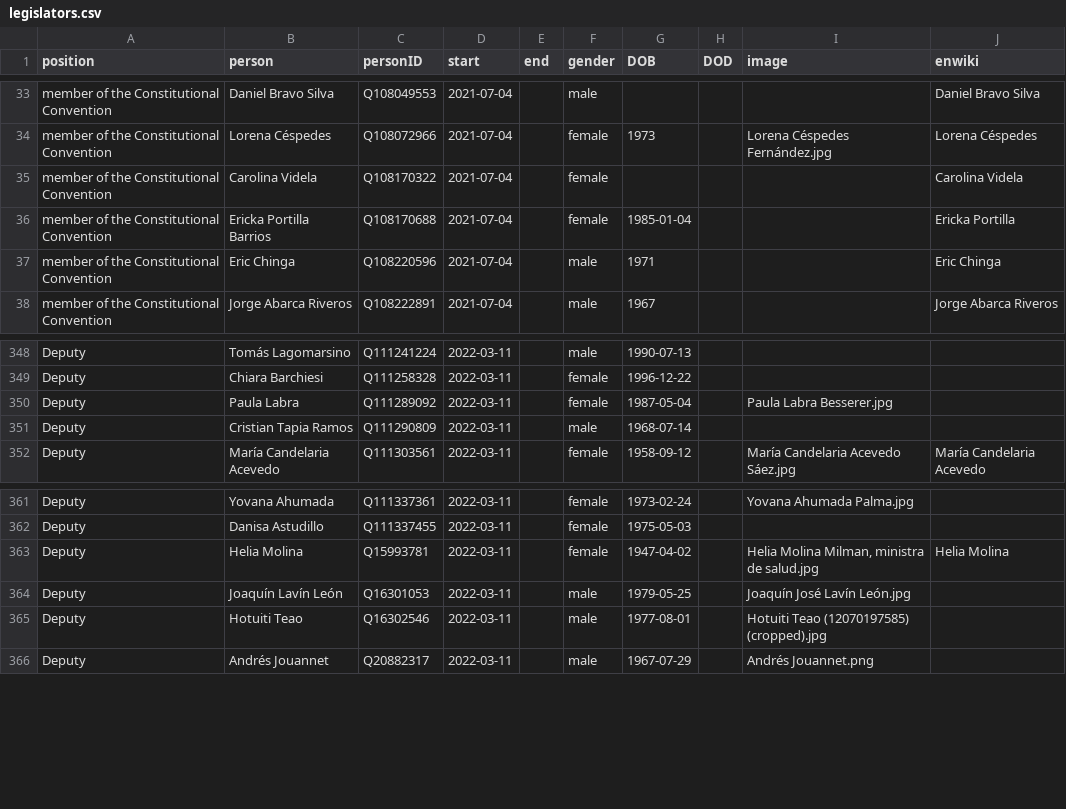
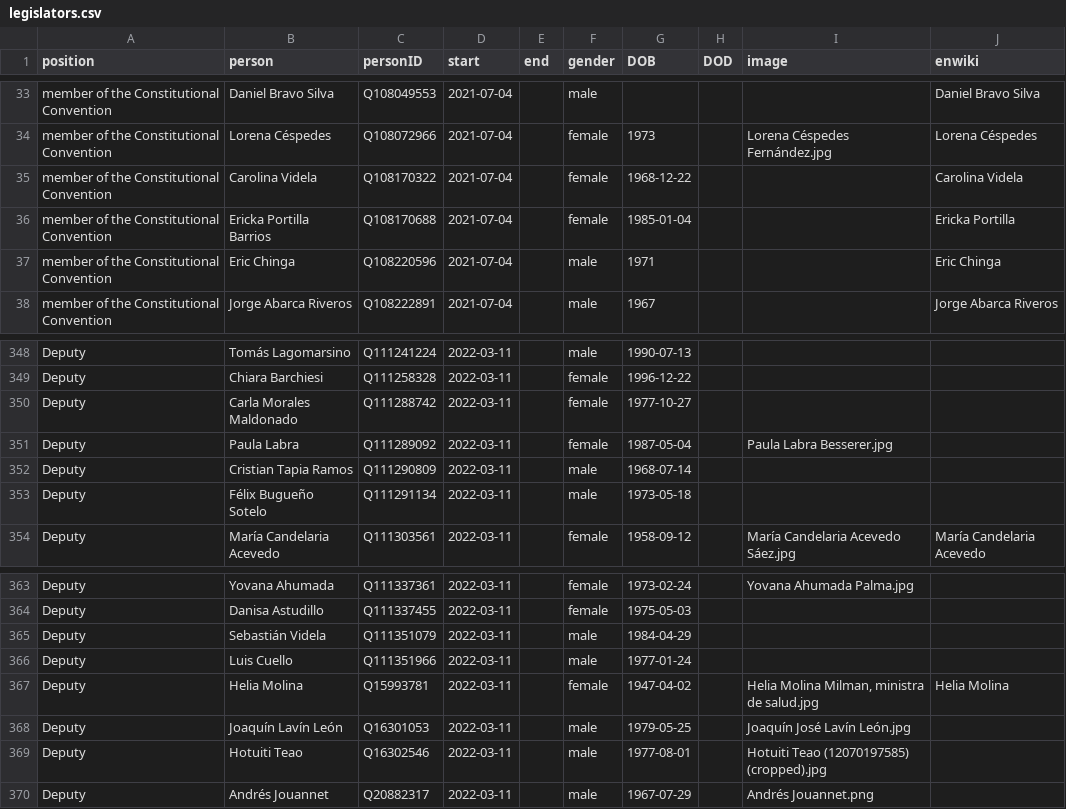
Before and after one commit to every-politician-scrapers/chile-ministers, a CSV file: html/legislators.csv, drawn as a sheet; only a part is shown, gaps mark what is left out.

```diff
--- a/html/legislators.csv
+++ b/html/legislators.csv
@@ -34,3 +34,3 @@ member of the Constitutional Convention,Daniel Bravo Silva,Q108049553,2021-07-04
 member of the Constitutional Convention,Lorena Céspedes,Q108072966,2021-07-04,,female,1973,,Lorena Céspedes Fernández.jpg,Lorena Céspedes
-member of the Constitutional Convention,Carolina Videla,Q108170322,2021-07-04,,female,,,,Carolina Videla
+member of the Constitutional Convention,Carolina Videla,Q108170322,2021-07-04,,female,1968-12-22,,,Carolina Videla
 member of the Constitutional Convention,Ericka Portilla Barrios,Q108170688,2021-07-04,,female,1985-01-04,,,Ericka Portilla
@@ -349,4 +349,6 @@ Deputy,Tomás Lagomarsino,Q111241224,2022-03-11,,male,1990-07-13,,,
 Deputy,Chiara Barchiesi,Q111258328,2022-03-11,,female,1996-12-22,,,
+Deputy,Carla Morales Maldonado,Q111288742,2022-03-11,,female,1977-10-27,,,
 Deputy,Paula Labra,Q111289092,2022-03-11,,female,1987-05-04,,Paula Labra Besserer.jpg,
 Deputy,Cristian Tapia Ramos,Q111290809,2022-03-11,,male,1968-07-14,,,
+Deputy,Félix Bugueño Sotelo,Q111291134,2022-03-11,,male,1973-05-18,,,
 Deputy,María Candelaria Acevedo,Q111303561,2022-03-11,,female,1958-09-12,,María Candelaria Acevedo Sáez.jpg,María Candelaria Acevedo
@@ -362,2 +364,4 @@ Deputy,Yovana Ahumada,Q111337361,2022-03-11,,female,1973-02-24,,Yovana Ahumada P
 Deputy,Danisa Astudillo,Q111337455,2022-03-11,,female,1975-05-03,,,
+Deputy,Sebastián Videla,Q111351079,2022-03-11,,male,1984-04-29,,,
+Deputy,Luis Cuello,Q111351966,2022-03-11,,male,1977-01-24,,,
 Deputy,Helia Molina,Q15993781,2022-03-11,,female,1947-04-02,,"Helia Molina Milman, ministra de salud.jpg",Helia Molina
```
Also changed, not shown: html/holders21.csv.
